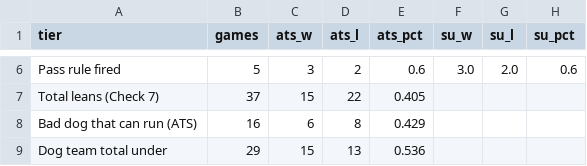
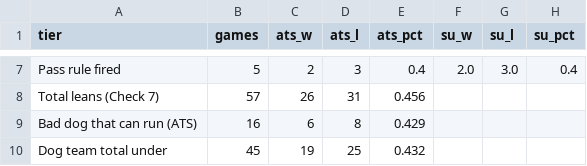
Before and after one commit to mrpoolleakrepair-mo/nfl-board, a CSV file: data/backtest_summary.csv, drawn as a sheet; only a part is shown, gaps mark what is left out; the diff covers the shown part only.

```diff
--- a/data/backtest_summary.csv
+++ b/data/backtest_summary.csv
@@ -6,4 +7,4 @@ tier,games,ats_w,ats_l,ats_pct,su_w,su_l,su_pct
-Pass rule fired,5,3,2,0.6,3.0,2.0,0.6
-Total leans (Check 7),37,15,22,0.405,,,
+Pass rule fired,5,2,3,0.4,2.0,3.0,0.4
+Total leans (Check 7),57,26,31,0.456,,,
 Bad dog that can run (ATS),16,6,8,0.429,,,
-Dog team total under,29,15,13,0.536,,,
+Dog team total under,45,19,25,0.432,,,
```
Also changed, not shown: 1 added row and 26 edited cells elsewhere in this file, data/upcoming_games.csv, 7 other files.
